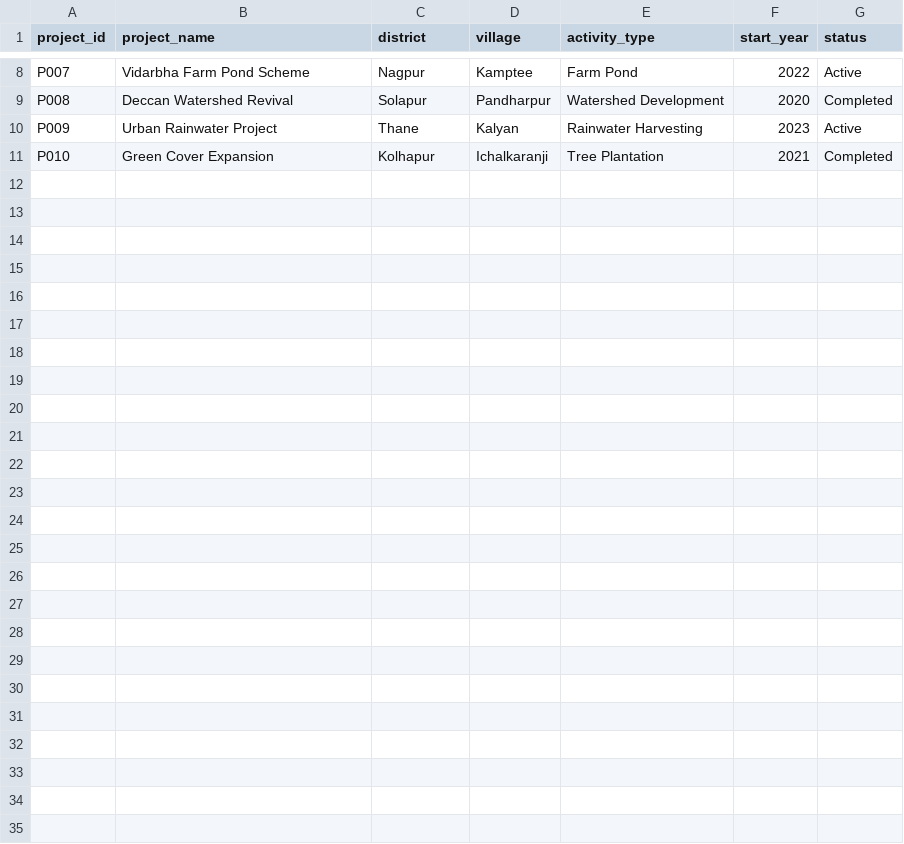
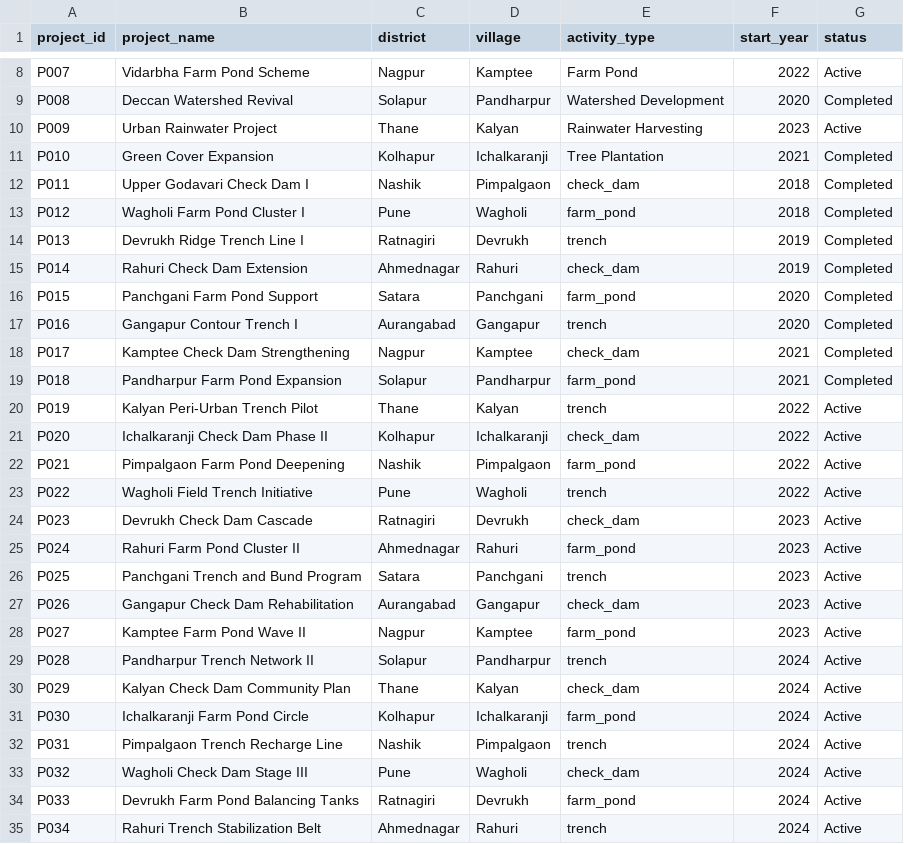
Before and after one commit to shravanishep/JalMitra-Soil-and-Water-Conservation-Dashboard, a CSV file: backend/data/projects.csv, drawn as a sheet; only a part is shown, gaps mark what is left out; the diff names each change by its address in the sheet, - before the commit and + after, or states it on an @@ line.

```diff
--- a/backend/data/projects.csv
+++ b/backend/data/projects.csv
+row 12: P011 | Upper Godavari Check Dam I | Nashik | Pimpalgaon | check_dam | 2018 | Completed
+row 13: P012 | Wagholi Farm Pond Cluster I | Pune | Wagholi | farm_pond | 2018 | Completed
+row 14: P013 | Devrukh Ridge Trench Line I | Ratnagiri | Devrukh | trench | 2019 | Completed
+row 15: P014 | Rahuri Check Dam Extension | Ahmednagar | Rahuri | check_dam | 2019 | Completed
+row 16: P015 | Panchgani Farm Pond Support | Satara | Panchgani | farm_pond | 2020 | Completed
+row 17: P016 | Gangapur Contour Trench I | Aurangabad | Gangapur | trench | 2020 | Completed
+row 18: P017 | Kamptee Check Dam Strengthening | Nagpur | Kamptee | check_dam | 2021 | Completed
+row 19: P018 | Pandharpur Farm Pond Expansion | Solapur | Pandharpur | farm_pond | 2021 | Completed
+row 20: P019 | Kalyan Peri-Urban Trench Pilot | Thane | Kalyan | trench | 2022 | Active
+row 21: P020 | Ichalkaranji Check Dam Phase II | Kolhapur | Ichalkaranji | check_dam | 2022 | Active
+row 22: P021 | Pimpalgaon Farm Pond Deepening | Nashik | Pimpalgaon | farm_pond | 2022 | Active
+row 23: P022 | Wagholi Field Trench Initiative | Pune | Wagholi | trench | 2022 | Active
+row 24: P023 | Devrukh Check Dam Cascade | Ratnagiri | Devrukh | check_dam | 2023 | Active
+row 25: P024 | Rahuri Farm Pond Cluster II | Ahmednagar | Rahuri | farm_pond | 2023 | Active
+row 26: P025 | Panchgani Trench and Bund Program | Satara | Panchgani | trench | 2023 | Active
+row 27: P026 | Gangapur Check Dam Rehabilitation | Aurangabad | Gangapur | check_dam | 2023 | Active
+row 28: P027 | Kamptee Farm Pond Wave II | Nagpur | Kamptee | farm_pond | 2023 | Active
+row 29: P028 | Pandharpur Trench Network II | Solapur | Pandharpur | trench | 2024 | Active
+row 30: P029 | Kalyan Check Dam Community Plan | Thane | Kalyan | check_dam | 2024 | Active
+row 31: P030 | Ichalkaranji Farm Pond Circle | Kolhapur | Ichalkaranji | farm_pond | 2024 | Active
+row 32: P031 | Pimpalgaon Trench Recharge Line | Nashik | Pimpalgaon | trench | 2024 | Active
+row 33: P032 | Wagholi Check Dam Stage III | Pune | Wagholi | check_dam | 2024 | Active
+row 34: P033 | Devrukh Farm Pond Balancing Tanks | Ratnagiri | Devrukh | farm_pond | 2024 | Active
+row 35: P034 | Rahuri Trench Stabilization Belt | Ahmednagar | Rahuri | trench | 2024 | Active
```
Also changed, not shown: 10 other files.
